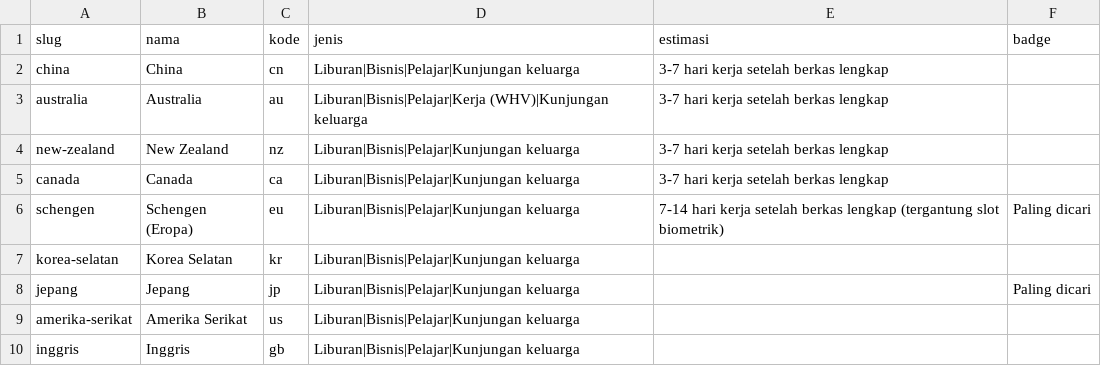
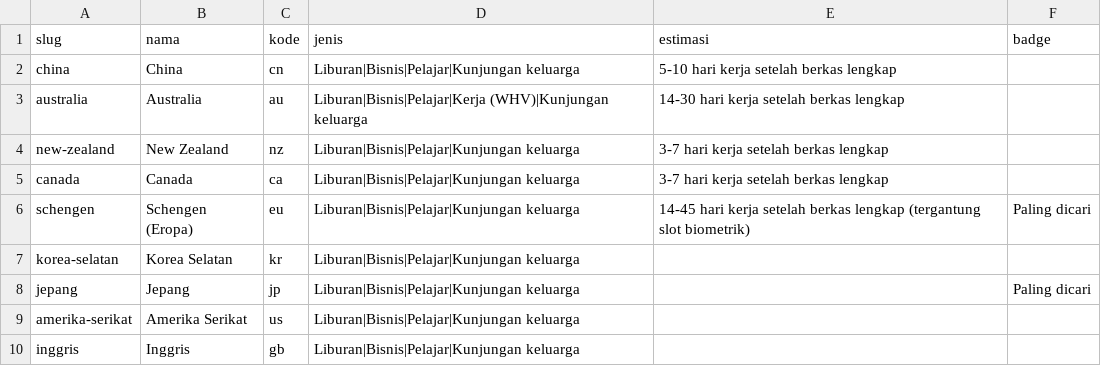
Before and after one commit to b8865lx-prog/avis-visa, a CSV file: data/negara.csv, drawn as a sheet.

Commit message:
Update processing times for China and Australia

```diff
--- a/data/negara.csv
+++ b/data/negara.csv
@@ -1,7 +1,7 @@
 slug,nama,kode,jenis,estimasi,badge
-china,China,cn,Liburan|Bisnis|Pelajar|Kunjungan keluarga,3-7 hari kerja setelah berkas lengkap,
-australia,Australia,au,Liburan|Bisnis|Pelajar|Kerja (WHV)|Kunjungan keluarga,3-7 hari kerja setelah berkas lengkap,
+china,China,cn,Liburan|Bisnis|Pelajar|Kunjungan keluarga,5-10 hari kerja setelah berkas lengkap,
+australia,Australia,au,Liburan|Bisnis|Pelajar|Kerja (WHV)|Kunjungan keluarga,14-30 hari kerja setelah berkas lengkap,
 new-zealand,New Zealand,nz,Liburan|Bisnis|Pelajar|Kunjungan keluarga,3-7 hari kerja setelah berkas lengkap,
 canada,Canada,ca,Liburan|Bisnis|Pelajar|Kunjungan keluarga,3-7 hari kerja setelah berkas lengkap,
-schengen,Schengen (Eropa),eu,Liburan|Bisnis|Pelajar|Kunjungan keluarga,7-14 hari kerja setelah berkas lengkap (tergantung slot biometrik),Paling dicari
+schengen,Schengen (Eropa),eu,Liburan|Bisnis|Pelajar|Kunjungan keluarga,14-45 hari kerja setelah berkas lengkap (tergantung slot biometrik),Paling dicari
 korea-selatan,Korea Selatan,kr,Liburan|Bisnis|Pelajar|Kunjungan keluarga,,
```
